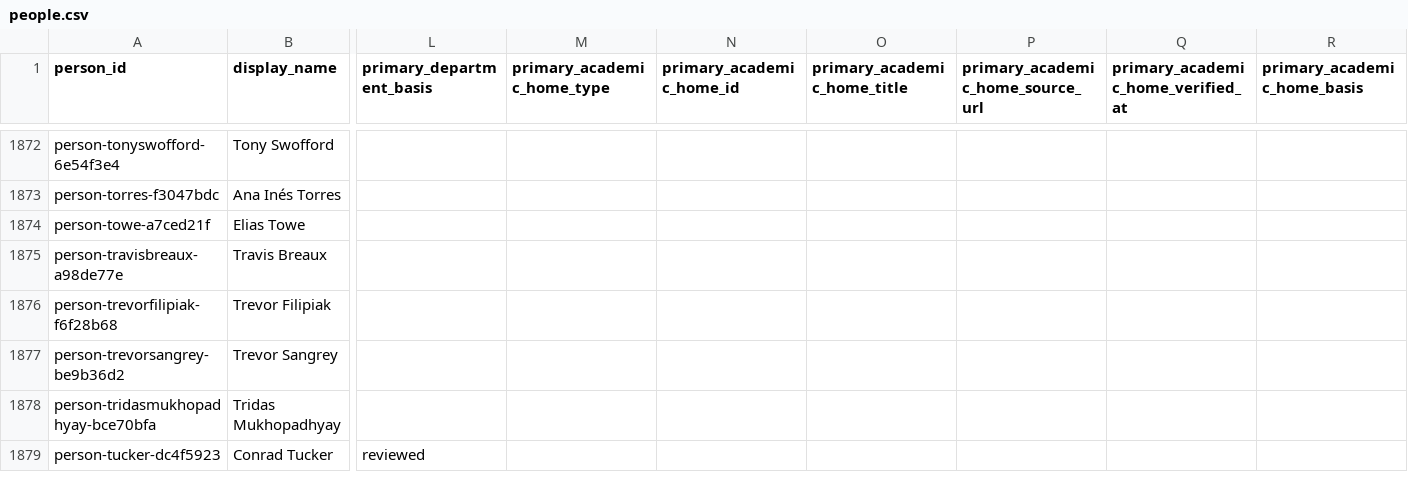
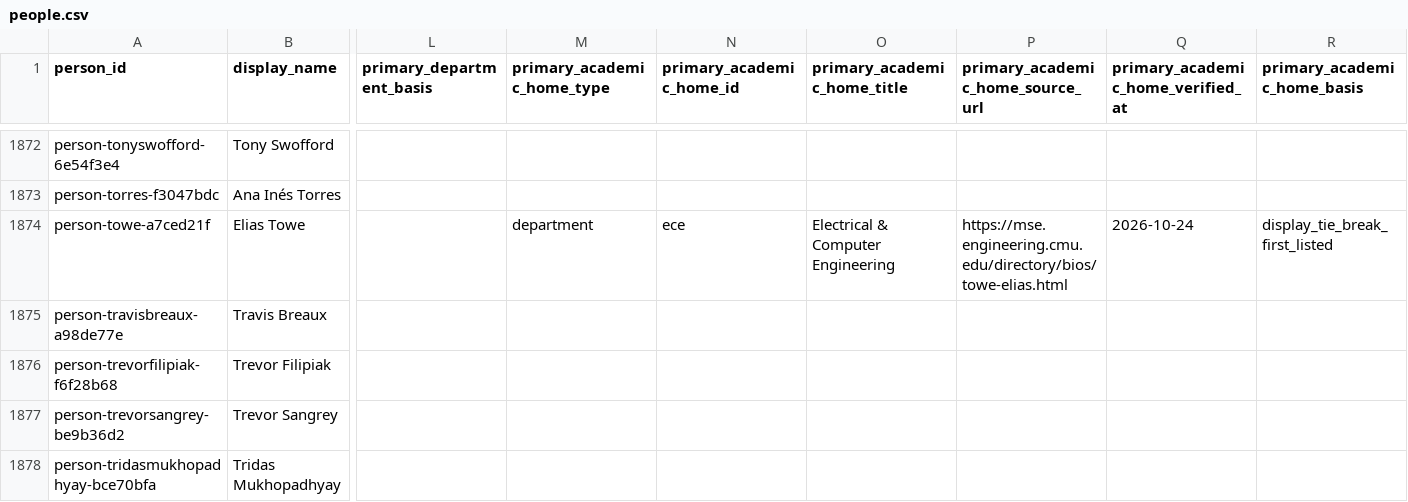
Before and after one commit to cmccomb/map-of-research, a CSV file: registry/people.csv, drawn as a sheet; only a part is shown, gaps mark what is left out; the shorter side is filled out with more unchanged rows; the diff covers the shown part only; the diff names each change by its address in the sheet, - before the commit and + after, or states it on an @@ line.

Commit message:
Label seven joint-home display tie-breaks

```diff
--- a/registry/people.csv
+++ b/registry/people.csv
-M1874 (primary_academic_home_type): (empty)
+M1874 (primary_academic_home_type): department
-N1874 (primary_academic_home_id): (empty)
+N1874 (primary_academic_home_id): ece
-O1874 (primary_academic_home_title): (empty)
+O1874 (primary_academic_home_title): Electrical & Computer Engineering
-P1874 (primary_academic_home_source_url): (empty)
+P1874 (primary_academic_home_source_url): https://mse.engineering.cmu.edu/directory/bios/towe-elias.html
-Q1874: (empty)
+Q1874: 2026-10-24
-R1874 (primary_academic_home_basis): (empty)
+R1874 (primary_academic_home_basis): display_tie_break_first_listed
```
Also changed, not shown: 36 edited cells elsewhere in this file, 2 other files.
